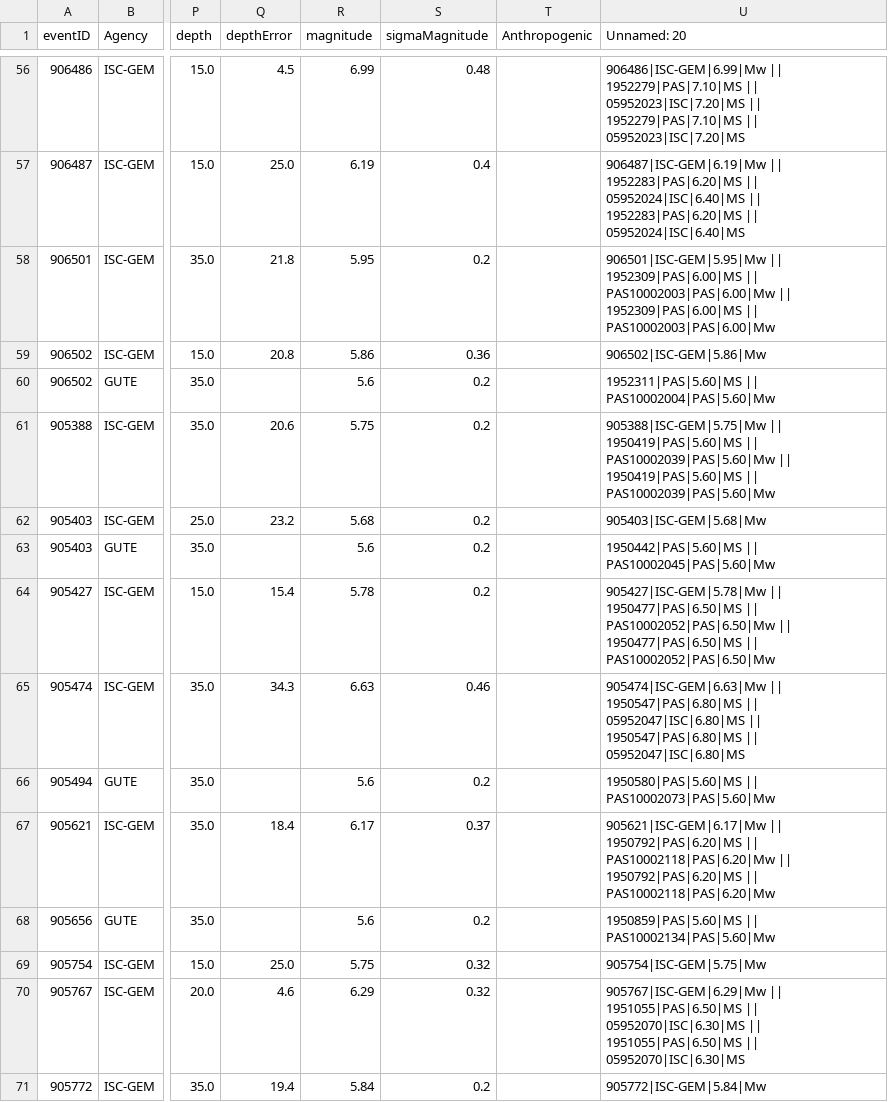
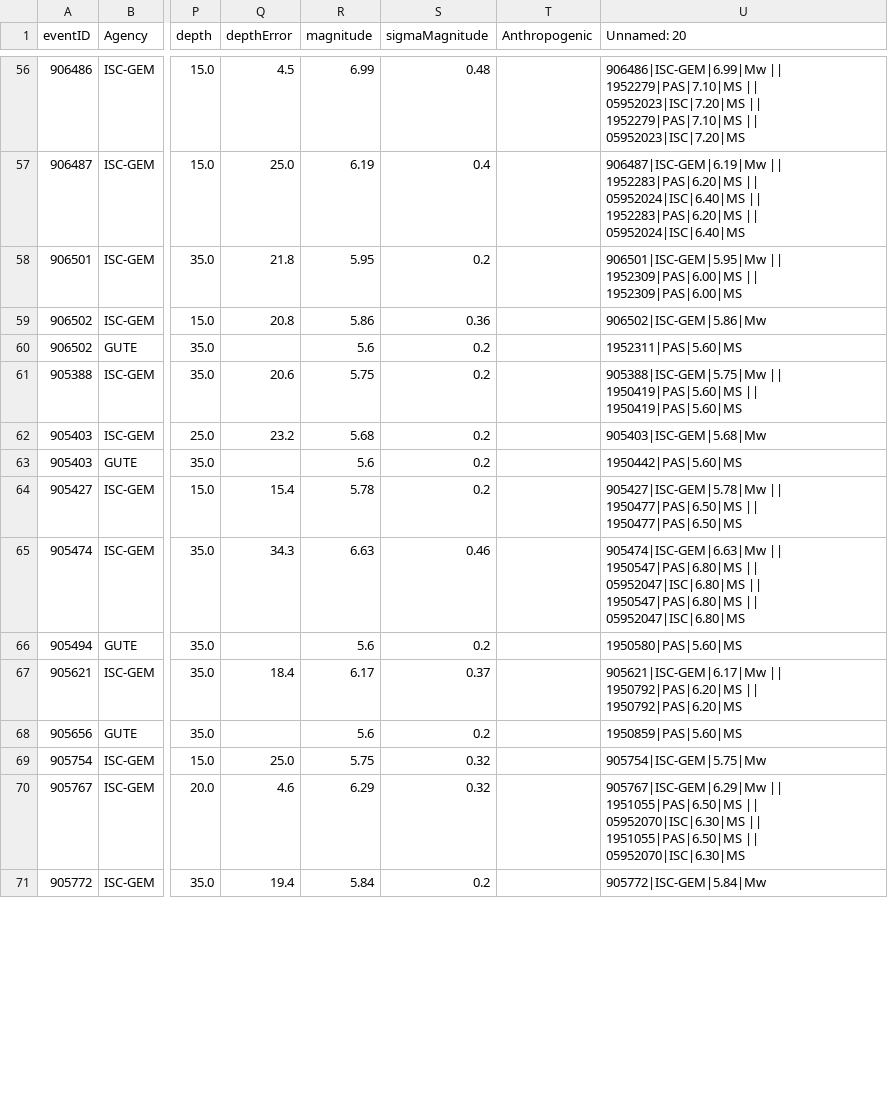
Before and after one commit to ftbernales/Catalog-Compile, a CSV file: git-notebooks/mueller2018/outputs/1930-1959-merged-homogeneous_catalogue.csv, drawn as a sheet; only a part is shown, gaps mark what is left out; the diff covers the shown part only; the diff names each change by its address in the sheet, - before the commit and + after, or states it on an @@ line.

```diff
--- a/git-notebooks/mueller2018/outputs/1930-1959-merged-homogeneous_catalogue.csv
+++ b/git-notebooks/mueller2018/outputs/1930-1959-merged-homogeneous_catalogue.csv
-U58 (Unnamed: 20): …1952309|PAS|6.00|MS || PAS10002003|PAS|6.00|Mw || 1952309|PAS|6.00|MS || PAS10002003|PAS|6.00|Mw
+U58 (Unnamed: 20): …1952309|PAS|6.00|MS || 1952309|PAS|6.00|MS
-U60 (Unnamed: 20): 1952311|PAS|5.60|MS || PAS10002004|PAS|5.60|Mw
+U60 (Unnamed: 20): 1952311|PAS|5.60|MS
-U61 (Unnamed: 20): …1950419|PAS|5.60|MS || PAS10002039|PAS|5.60|Mw || 1950419|PAS|5.60|MS || PAS10002039|PAS|5.60|Mw
+U61 (Unnamed: 20): …1950419|PAS|5.60|MS || 1950419|PAS|5.60|MS
-U63 (Unnamed: 20): 1950442|PAS|5.60|MS || PAS10002045|PAS|5.60|Mw
+U63 (Unnamed: 20): 1950442|PAS|5.60|MS
-U64 (Unnamed: 20): …1950477|PAS|6.50|MS || PAS10002052|PAS|6.50|Mw || 1950477|PAS|6.50|MS || PAS10002052|PAS|6.50|Mw
+U64 (Unnamed: 20): …1950477|PAS|6.50|MS || 1950477|PAS|6.50|MS
-U66 (Unnamed: 20): 1950580|PAS|5.60|MS || PAS10002073|PAS|5.60|Mw
+U66 (Unnamed: 20): 1950580|PAS|5.60|MS
-U67 (Unnamed: 20): …1950792|PAS|6.20|MS || PAS10002118|PAS|6.20|Mw || 1950792|PAS|6.20|MS || PAS10002118|PAS|6.20|Mw
+U67 (Unnamed: 20): …1950792|PAS|6.20|MS || 1950792|PAS|6.20|MS
-U68 (Unnamed: 20): 1950859|PAS|5.60|MS || PAS10002134|PAS|5.60|Mw
+U68 (Unnamed: 20): 1950859|PAS|5.60|MS
```
Also changed, not shown: 3 added rows and 69 edited cells elsewhere in this file, git-notebooks/mueller2018/outputs/1900-1929-merged-homogeneous_catalogue-cleaned.csv, git-notebooks/mueller2018/outputs/1900-1929-merged-homogeneous_catalogue.csv, 18 other files.
